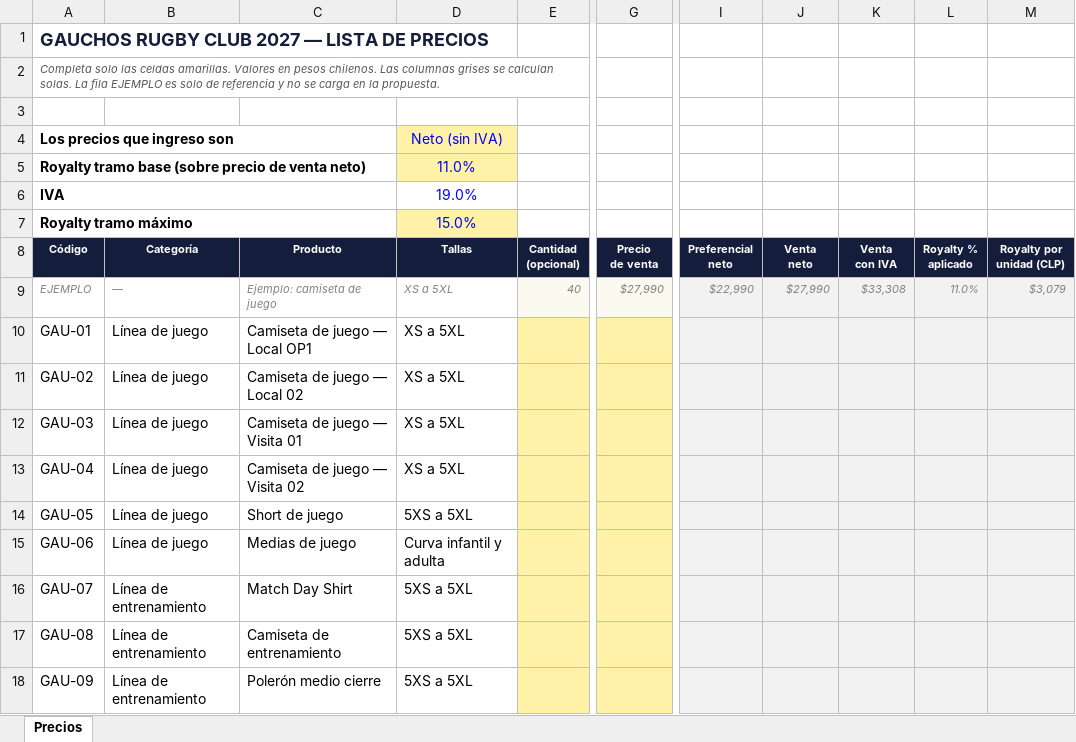
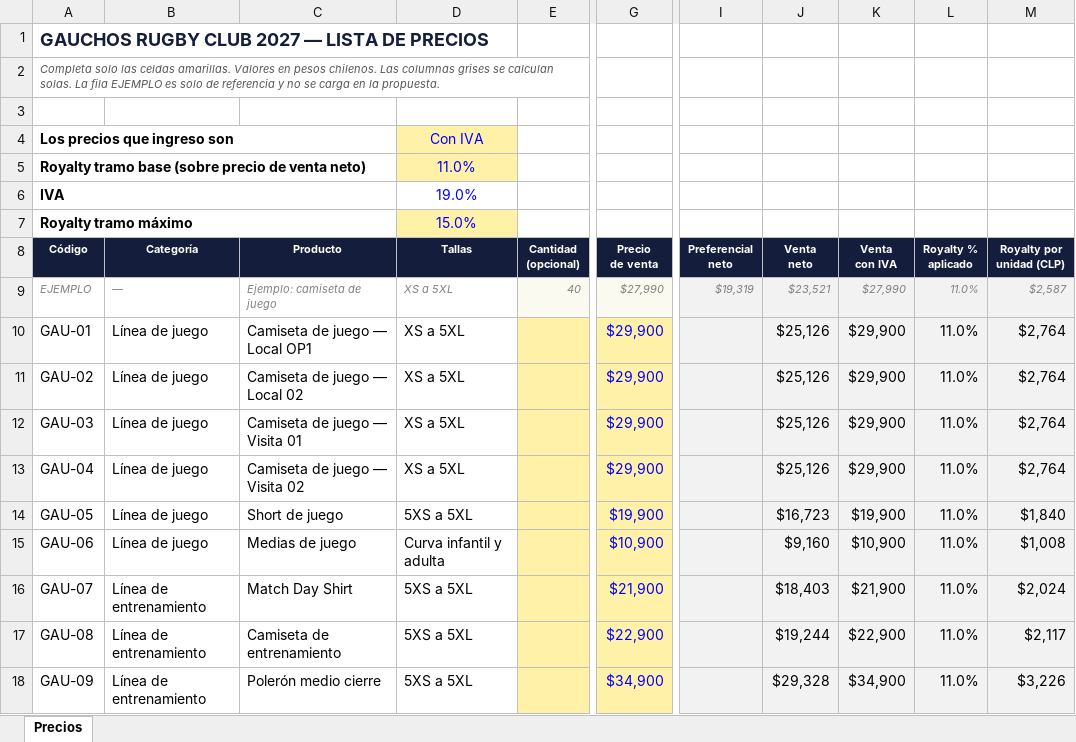
Before and after one commit to seanduarteu-cyber/PRODUCCION-PLAYMAKER, an Excel workbook: propuestas/gauchos-rc-2027/Precios_Gauchos_RC_2027.xlsx, sheet Precios, drawn as a sheet; only a part is shown, gaps mark what is left out; values as stored, in another font and other column widths than the file's, no borders; the diff covers the shown part only; the diff names each change by its address in the sheet, - before the commit and + after, or states it on an @@ line.

```diff
--- a/propuestas/gauchos-rc-2027/Precios_Gauchos_RC_2027.xlsx (sheet Precios)
+++ b/propuestas/gauchos-rc-2027/Precios_Gauchos_RC_2027.xlsx (sheet Precios)
-D4 (Tallas): Neto (sin IVA)
+D4 (Tallas): Con IVA
-I9 (Preferencial neto): $22,990
+I9 (Preferencial neto): $19,319
-J9 (Venta neto): $27,990
+J9 (Venta neto): $23,521
-K9 (Venta con IVA): $33,308
+K9 (Venta con IVA): $27,990
-M9 (Royalty por unidad (CLP)): $3,079
+M9 (Royalty por unidad (CLP)): $2,587
-G10:G13 (Precio de venta): (empty)
+G10:G13 (Precio de venta): $29,900
-J10:J13 (Venta neto): (empty)
+J10:J13 (Venta neto): $25,126
-K10:K13 (Venta con IVA): (empty)
+K10:K13 (Venta con IVA): $29,900
-L10:L18 (Royalty % aplicado): (empty)
+L10:L18 (Royalty % aplicado): 11.0%
-M10:M13 (Royalty por unidad (CLP)): (empty)
+M10:M13 (Royalty por unidad (CLP)): $2,764
-G14 (Precio de venta): (empty)
+G14 (Precio de venta): $19,900
-J14 (Venta neto): (empty)
+J14 (Venta neto): $16,723
-K14 (Venta con IVA): (empty)
+K14 (Venta con IVA): $19,900
-M14 (Royalty por unidad (CLP)): (empty)
+M14 (Royalty por unidad (CLP)): $1,840
-G15 (Precio de venta): (empty)
+G15 (Precio de venta): $10,900
-J15 (Venta neto): (empty)
+J15 (Venta neto): $9,160
-K15 (Venta con IVA): (empty)
+K15 (Venta con IVA): $10,900
-M15 (Royalty por unidad (CLP)): (empty)
+M15 (Royalty por unidad (CLP)): $1,008
-G16 (Precio de venta): (empty)
+G16 (Precio de venta): $21,900
-J16 (Venta neto): (empty)
+J16 (Venta neto): $18,403
-K16 (Venta con IVA): (empty)
+K16 (Venta con IVA): $21,900
-M16 (Royalty por unidad (CLP)): (empty)
+M16 (Royalty por unidad (CLP)): $2,024
-G17 (Precio de venta): (empty)
+G17 (Precio de venta): $22,900
-J17 (Venta neto): (empty)
+J17 (Venta neto): $19,244
-K17 (Venta con IVA): (empty)
+K17 (Venta con IVA): $22,900
-M17 (Royalty por unidad (CLP)): (empty)
+M17 (Royalty por unidad (CLP)): $2,117
-G18 (Precio de venta): (empty)
+G18 (Precio de venta): $34,900
-J18 (Venta neto): (empty)
+J18 (Venta neto): $29,328
-K18 (Venta con IVA): (empty)
+K18 (Venta con IVA): $34,900
-M18 (Royalty por unidad (CLP)): (empty)
+M18 (Royalty por unidad (CLP)): $3,226
```
Also changed, not shown: 66 edited cells elsewhere in this sheet, propuestas/gauchos-rc-2027/Liquidacion_Preventa_Gauchos.xlsx, propuestas/gauchos-rc-2027/Proyeccion_Royalty_Gauchos.xlsx, 5 other files.
